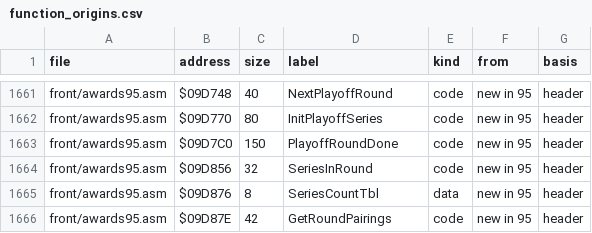
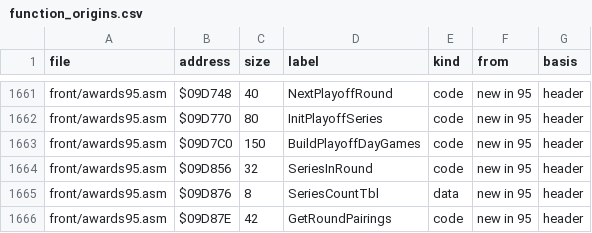
Before and after one commit to abdulahmad/NHL95Genesis, a CSV file: docs/function_origins.csv, drawn as a sheet; only a part is shown, gaps mark what is left out.

```diff
--- a/docs/function_origins.csv
+++ b/docs/function_origins.csv
@@ -1662,3 +1662,3 @@ front/awards95.asm,$09D748,40,NextPlayoffRound,code,new in 95,header
 front/awards95.asm,$09D770,80,InitPlayoffSeries,code,new in 95,header
-front/awards95.asm,$09D7C0,150,PlayoffRoundDone,code,new in 95,header
+front/awards95.asm,$09D7C0,150,BuildPlayoffDayGames,code,new in 95,header
 front/awards95.asm,$09D856,32,SeriesInRound,code,new in 95,header
```
Also changed, not shown: docs/name_map.csv, 6 other files.
